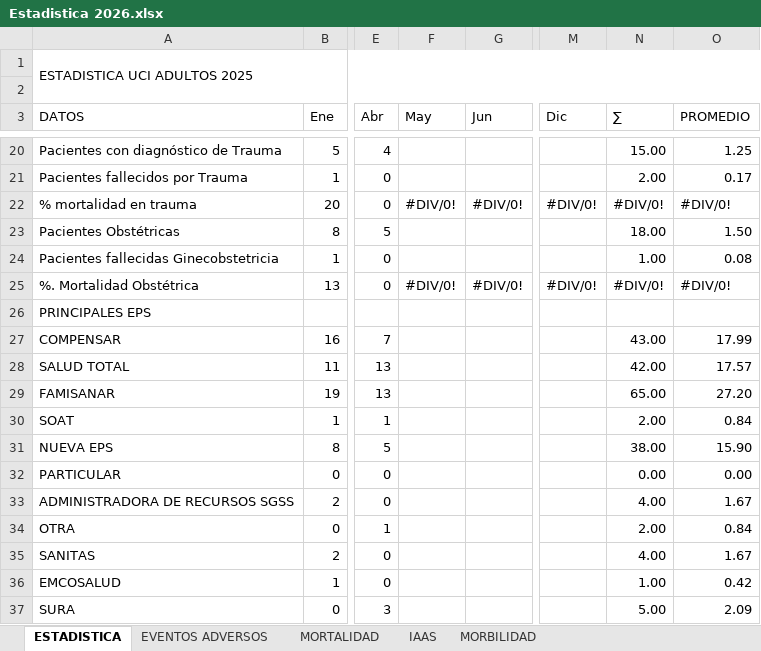
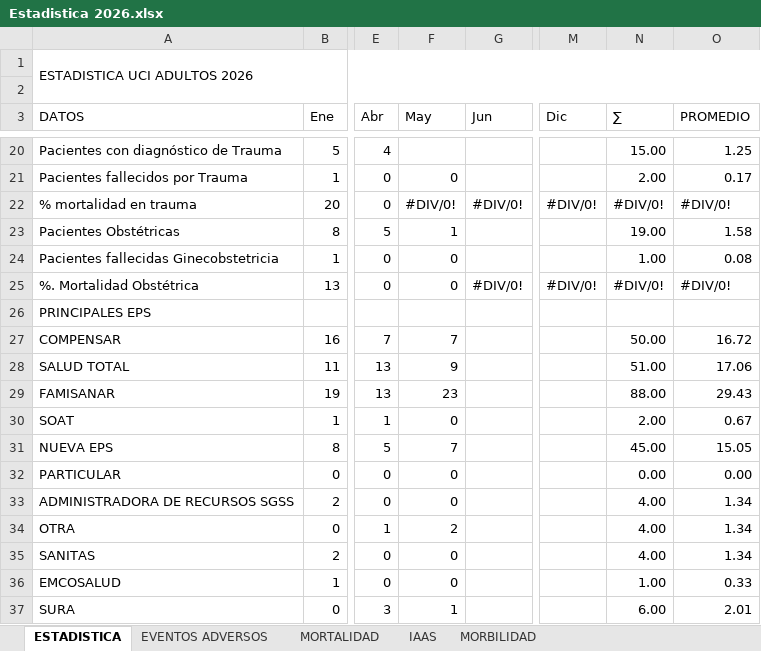
Before and after one commit to acamilox/Mis-Proyectos-Python, an Excel workbook: data/Estadistica 2026.xlsx, sheet ESTADISTICA, drawn as a sheet; only a part is shown, gaps mark what is left out; values as stored, in another font and other column widths than the file's, no cell formats; 1 other sheet too large or unreadable and not compared; the diff covers the shown part only; the diff names each change by its address in the sheet, - before the commit and + after, or states it on an @@ line.

```diff
--- a/data/Estadistica 2026.xlsx (sheet ESTADISTICA)
+++ b/data/Estadistica 2026.xlsx (sheet ESTADISTICA)
-A1 (DATOS): ESTADISTICA UCI ADULTOS 2025
+A1 (DATOS): ESTADISTICA UCI ADULTOS 2026
-F21 (May): (empty)
+F21 (May): 0
-F23 (May): (empty)
+F23 (May): 1
-N23 (∑): 18.00
+N23 (∑): 19.00
-O23 (PROMEDIO): 1.50
+O23 (PROMEDIO): 1.58
-F24 (May): (empty)
+F24 (May): 0
-F25 (May): #DIV/0!
+F25 (May): 0
-F27 (May): (empty)
+F27 (May): 7
-N27 (∑): 43.00
+N27 (∑): 50.00
-O27 (PROMEDIO): 17.99
+O27 (PROMEDIO): 16.72
-F28 (May): (empty)
+F28 (May): 9
-N28 (∑): 42.00
+N28 (∑): 51.00
-O28 (PROMEDIO): 17.57
+O28 (PROMEDIO): 17.06
-F29 (May): (empty)
+F29 (May): 23
-N29 (∑): 65.00
+N29 (∑): 88.00
-O29 (PROMEDIO): 27.20
+O29 (PROMEDIO): 29.43
-F30 (May): (empty)
+F30 (May): 0
-O30 (PROMEDIO): 0.84
+O30 (PROMEDIO): 0.67
-F31 (May): (empty)
+F31 (May): 7
-N31 (∑): 38.00
+N31 (∑): 45.00
-O31 (PROMEDIO): 15.90
+O31 (PROMEDIO): 15.05
-F32:F33 (May): (empty)
+F32:F33 (May): 0
-O33 (PROMEDIO): 1.67
+O33 (PROMEDIO): 1.34
-F34 (May): (empty)
+F34 (May): 2
-N34 (∑): 2.00
+N34 (∑): 4.00
-O34 (PROMEDIO): 0.84
+O34 (PROMEDIO): 1.34
-F35:F36 (May): (empty)
+F35:F36 (May): 0
-O35 (PROMEDIO): 1.67
+O35 (PROMEDIO): 1.34
-O36 (PROMEDIO): 0.42
+O36 (PROMEDIO): 0.33
-F37 (May): (empty)
+F37 (May): 1
-N37 (∑): 5.00
+N37 (∑): 6.00
-O37 (PROMEDIO): 2.09
+O37 (PROMEDIO): 2.01
```
Also changed, not shown: 2 removed rows and 147 edited cells elsewhere in this sheet, sheet EVENTOS ADVERSOS, cell formats, formulas that keep their value.
